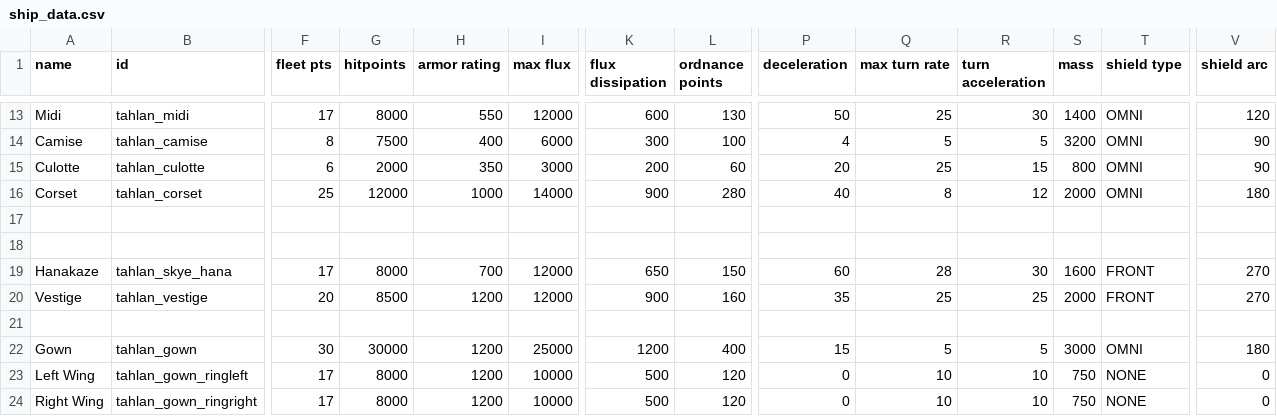
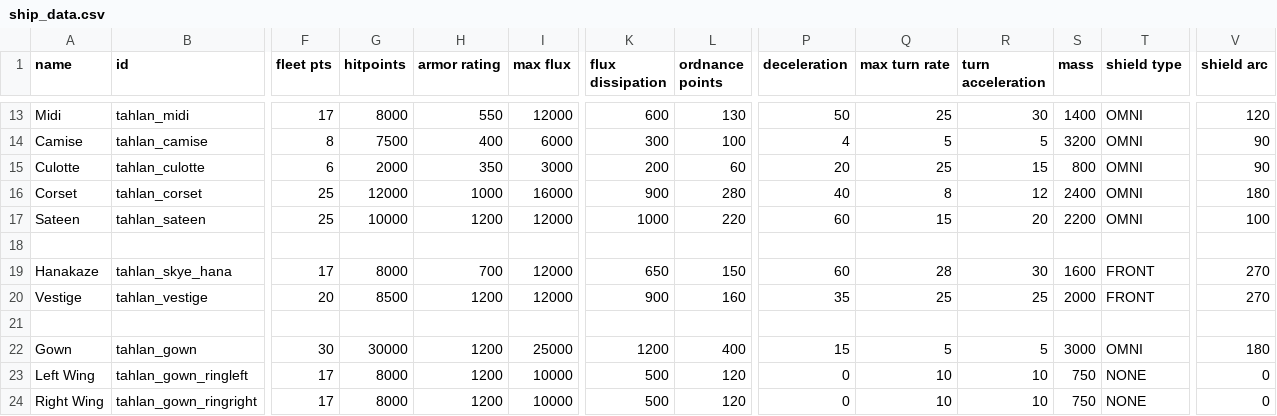
Before and after one commit to niatahl/tahlan-scalartech, a CSV file: data/hulls/ship_data.csv, drawn as a sheet; only a part is shown, gaps mark what is left out; rows hold the shown columns only; the diff names each change by its address in the sheet, - before the commit and + after, or states it on an @@ line.

```diff
--- a/data/hulls/ship_data.csv
+++ b/data/hulls/ship_data.csv
-I16 (max flux): 14000
+I16 (max flux): 16000
-S16 (mass): 2000
+S16 (mass): 2400
-row 17: (empty)
+row 17: Sateen | tahlan_sateen | 25 | 10000 | 1200 | 12000 | 1000 | 220 | 60 | 15 | 20 | 2200 | OMNI | 100
```
Also changed, not shown: data/lights/tahlan_scalar_lights.csv, data/shipsystems/ship_systems.csv, 40 other files.
